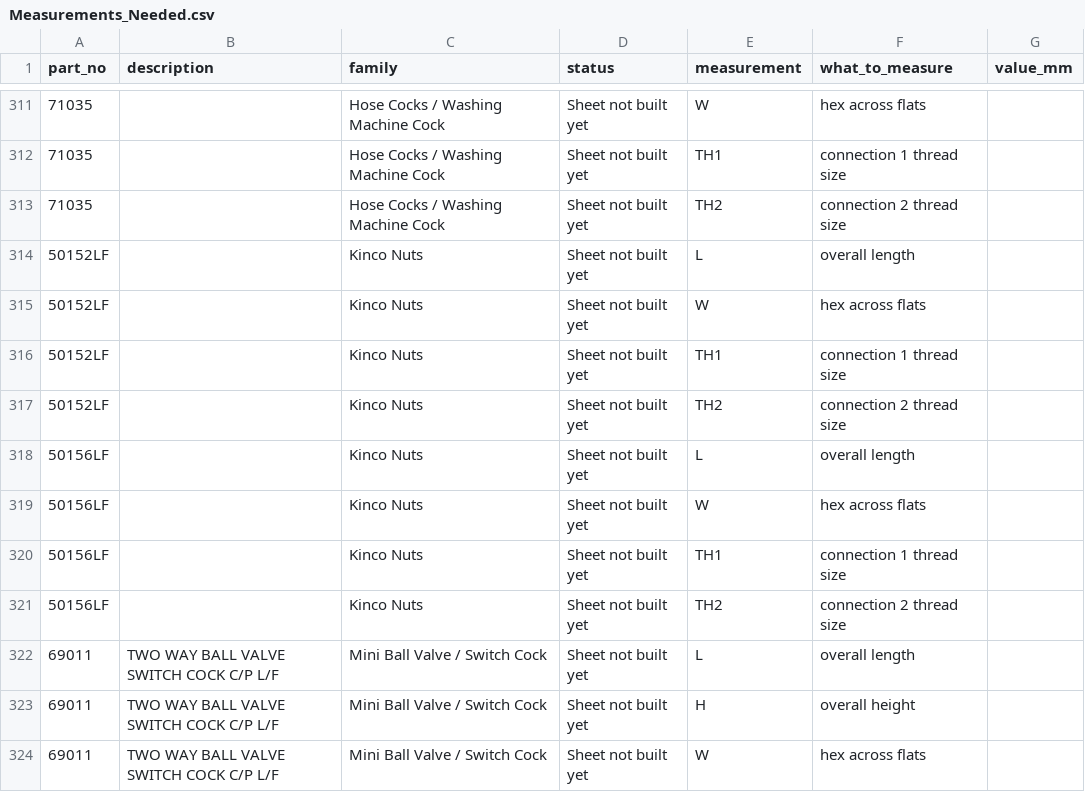
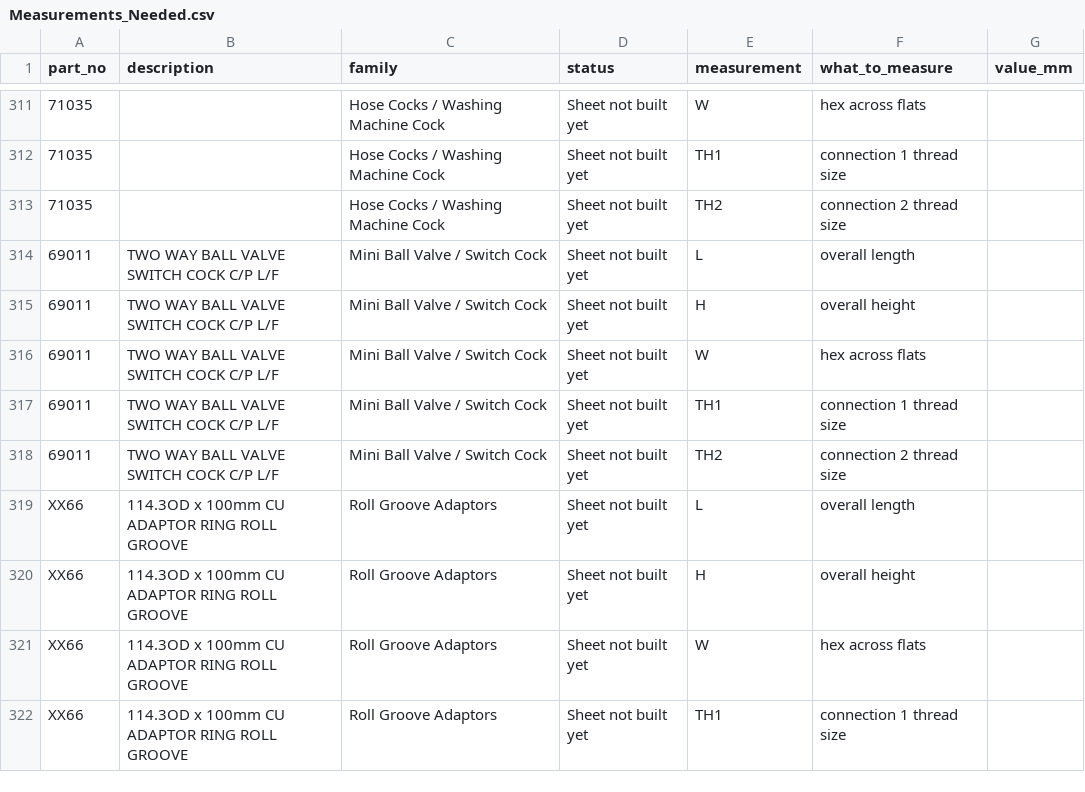
Before and after one commit to thomasagooden-crypto/tg-tech-data-sheets, a CSV file: Measurements_Needed.csv, drawn as a sheet; only a part is shown, gaps mark what is left out; the shorter side is filled out with more unchanged rows; the diff names each change by its address in the sheet, - before the commit and + after, or states it on an @@ line.

```diff
--- a/Measurements_Needed.csv
+++ b/Measurements_Needed.csv
-row 314: 50152LF |  | Kinco Nuts | Sheet not built yet | L | overall length
-row 315: 50152LF |  | Kinco Nuts | Sheet not built yet | W | hex across flats
-row 316: 50152LF |  | Kinco Nuts | Sheet not built yet | TH1 | connection 1 thread size
-row 317: 50152LF |  | Kinco Nuts | Sheet not built yet | TH2 | connection 2 thread size
-row 318: 50156LF |  | Kinco Nuts | Sheet not built yet | L | overall length
-row 319: 50156LF |  | Kinco Nuts | Sheet not built yet | W | hex across flats
-row 320: 50156LF |  | Kinco Nuts | Sheet not built yet | TH1 | connection 1 thread size
-row 321: 50156LF |  | Kinco Nuts | Sheet not built yet | TH2 | connection 2 thread size
```
Also changed, not shown: Master_Measurements.csv, datasheet_index.csv, 4 other files.
